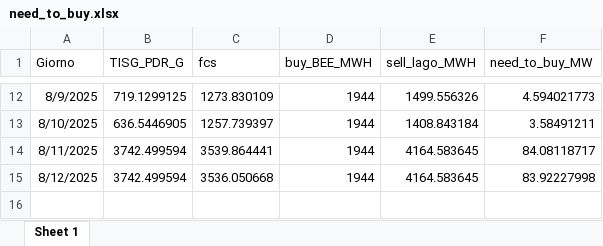
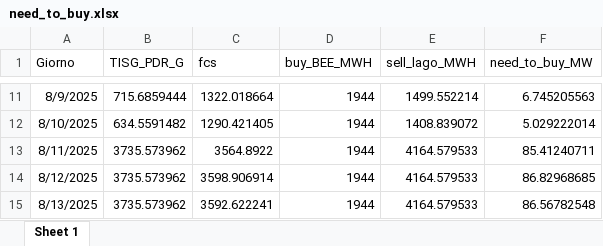
Before and after one commit to Alainpp96/forecastg, an Excel workbook: need_to_buy.xlsx, sheet Sheet 1, drawn as a sheet; only a part is shown, gaps mark what is left out; values as stored, in another font and other column widths than the file's, no borders; addresses are those after the commit; the diff covers the shown part only; the diff names each change by its address in the sheet, - before the commit and + after, or states it on an @@ line.

Commit message:
Aggiorno file need_to_buy.xlsx da R

```diff
--- a/need_to_buy.xlsx (sheet Sheet 1)
+++ b/need_to_buy.xlsx (sheet Sheet 1)
-B11 (TISG_PDR_G): 719.1299125
+B11 (TISG_PDR_G): 715.6859444
-C11 (fcs): 1273.830109
+C11 (fcs): 1322.018664
-E11 (sell_lago_MWH): 1499.556326
+E11 (sell_lago_MWH): 1499.552214
-F11 (need_to_buy_MW): 4.594021773
+F11 (need_to_buy_MW): 6.745205563
-B12 (TISG_PDR_G): 636.5446905
+B12 (TISG_PDR_G): 634.5591482
-C12 (fcs): 1257.739397
+C12 (fcs): 1290.421405
-E12 (sell_lago_MWH): 1408.843184
+E12 (sell_lago_MWH): 1408.839072
-F12 (need_to_buy_MW): 3.58491211
+F12 (need_to_buy_MW): 5.029222014
-B13:B14 (TISG_PDR_G): 3742.499594
+B13:B14 (TISG_PDR_G): 3735.573962
-C13 (fcs): 3539.864441
+C13 (fcs): 3564.8922
-E13:E14 (sell_lago_MWH): 4164.583645
+E13:E14 (sell_lago_MWH): 4164.579533
-F13 (need_to_buy_MW): 84.08118717
+F13 (need_to_buy_MW): 85.41240711
-C14 (fcs): 3536.050668
+C14 (fcs): 3598.906914
-F14 (need_to_buy_MW): 83.92227998
+F14 (need_to_buy_MW): 86.82968685
+row 15: 8/13/2025 | 3735.573962 | 3592.622241 | 1944 | 4164.579533 | 86.56782548
```
Also changed, not shown: 1 removed row and 35 edited cells elsewhere in this sheet.
